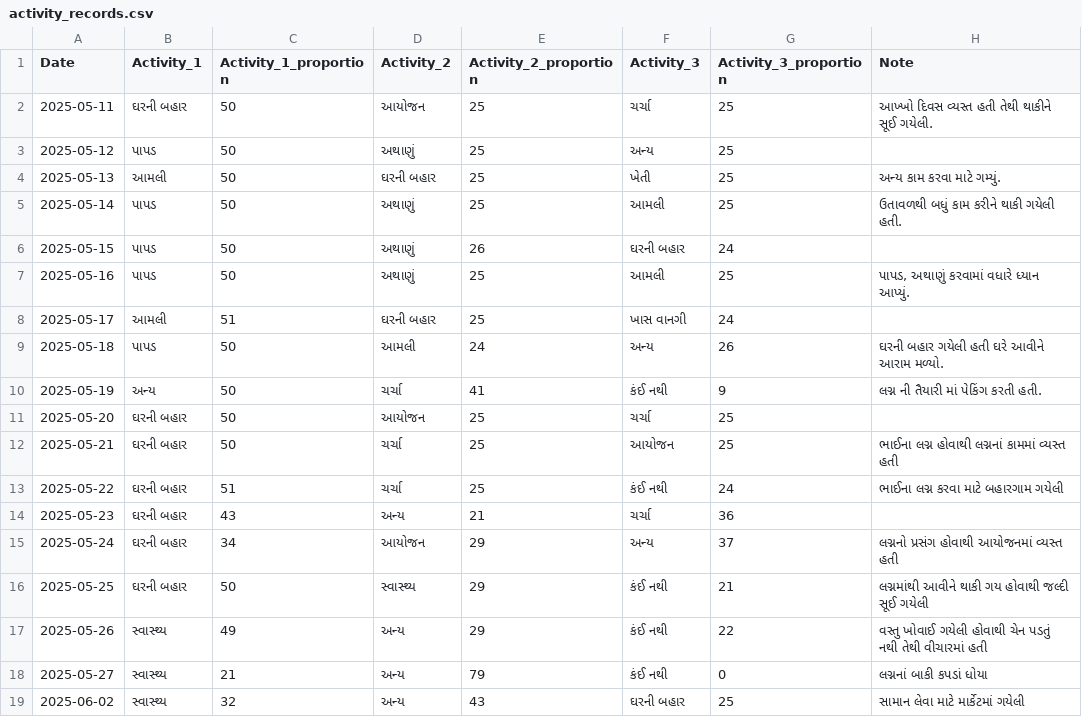
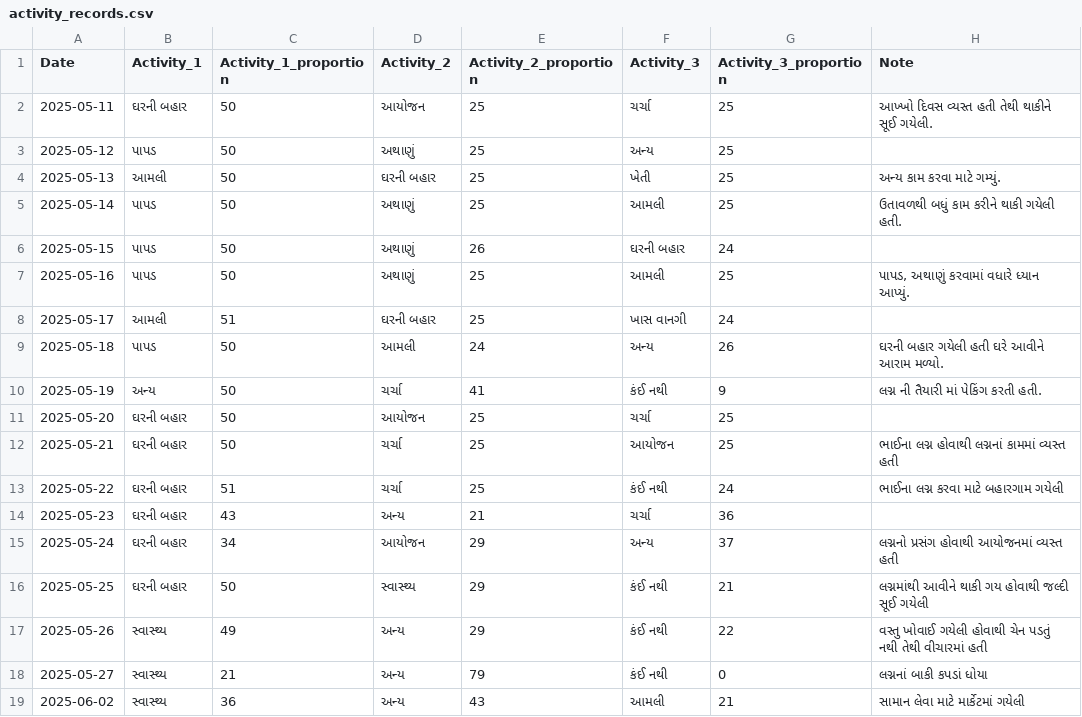
Before and after one commit to rupali-bari-1975/Nirakshan, a CSV file: activity_records.csv, drawn as a sheet.

Commit message:
Update activity_records.csv

```diff
--- a/activity_records.csv
+++ b/activity_records.csv
@@ -18,2 +18,2 @@ Date,Activity_1,Activity_1_proportion,Activity_2,Activity_2_proportion,Activity_
 2025-05-27,સ્વાસ્થ્ય,21,અન્ય,79,કંઈ નથી,0,લગ્નનાં બાકી કપડાં ધોયા
-2025-06-02,સ્વાસ્થ્ય,32,અન્ય,43,ઘરની બહાર,25,સામાન લેવા માટે માર્કેટમાં ગયેલી
+2025-06-02,સ્વાસ્થ્ય,36,અન્ય,43,આમલી,21,સામાન લેવા માટે માર્કેટમાં ગયેલી
```
